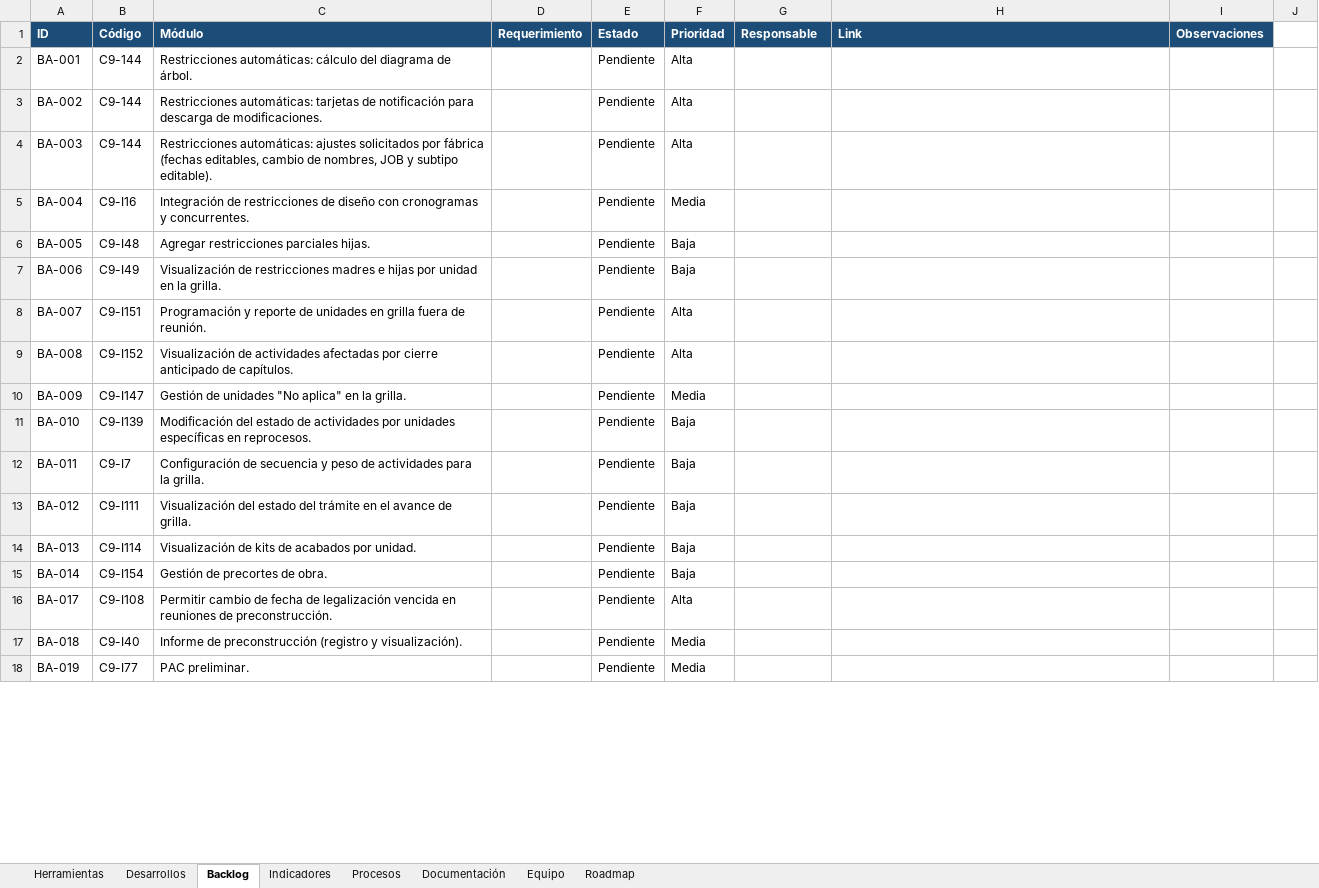
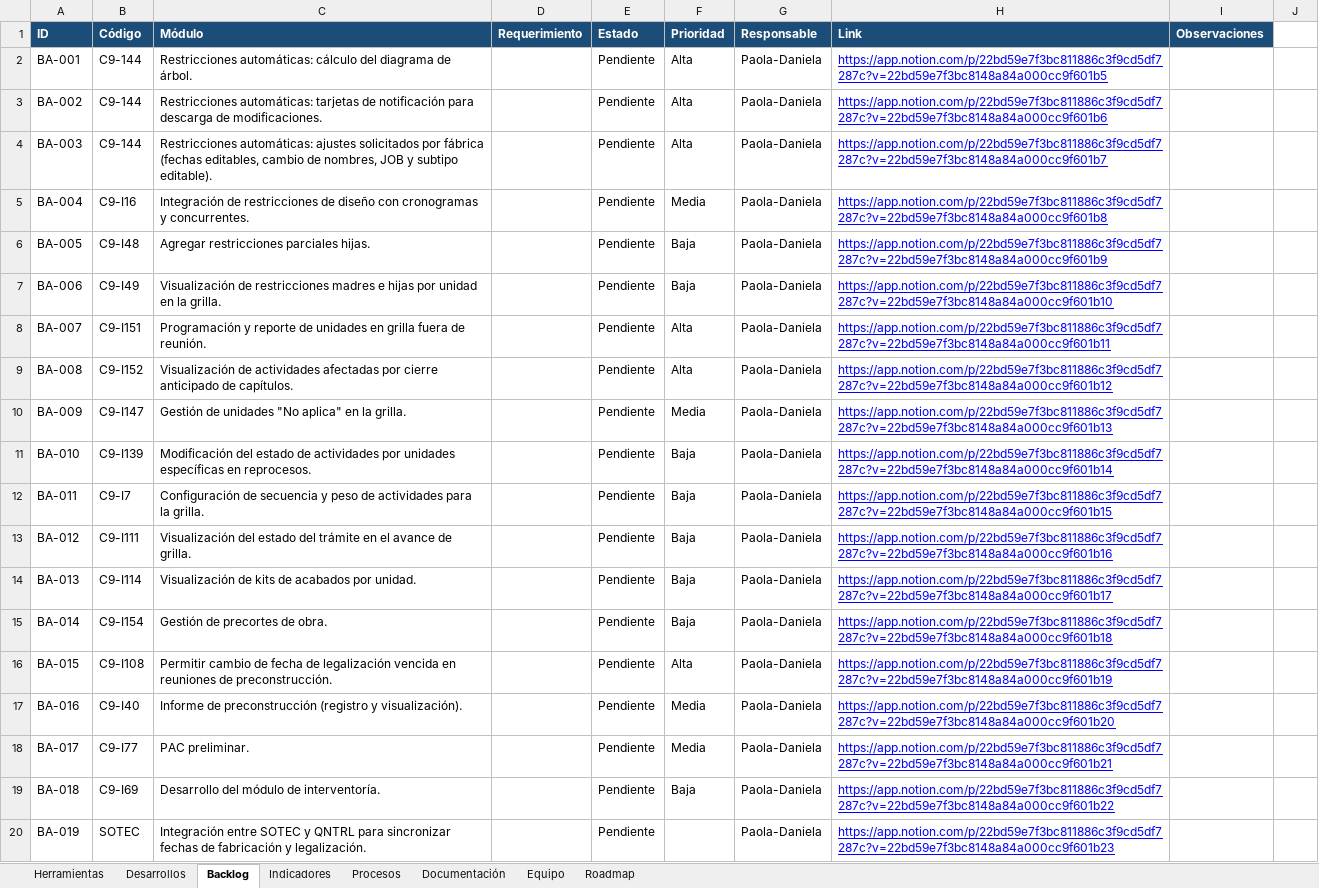
Before and after one commit to leanmarval-ui/Centro_Conocimiento_Lean, an Excel workbook: data/Centro_Conocimiento_LEAN.xlsx, sheet Backlog, drawn as a sheet; only a part is shown; values as stored, in another font and other column widths than the file's, no borders; addresses are those after the commit; the diff covers the shown part only; the diff names each change by its address in the sheet, - before the commit and + after, or states it on an @@ line.

```diff
--- a/data/Centro_Conocimiento_LEAN.xlsx (sheet Backlog)
+++ b/data/Centro_Conocimiento_LEAN.xlsx (sheet Backlog)
-G2:G15 (Responsable): (empty)
+G2:G15 (Responsable): Paola-Daniela
-H2 (Link): (empty)
+H2 (Link): https://app.notion.com/p/22bd59e7f3bc811886c3f9cd5df7287c?v=22bd59e7f3bc8148a84a000cc9f601b5
-H3 (Link): (empty)
+H3 (Link): https://app.notion.com/p/22bd59e7f3bc811886c3f9cd5df7287c?v=22bd59e7f3bc8148a84a000cc9f601b6
-H4 (Link): (empty)
+H4 (Link): https://app.notion.com/p/22bd59e7f3bc811886c3f9cd5df7287c?v=22bd59e7f3bc8148a84a000cc9f601b7
-H5 (Link): (empty)
+H5 (Link): https://app.notion.com/p/22bd59e7f3bc811886c3f9cd5df7287c?v=22bd59e7f3bc8148a84a000cc9f601b8
-H6 (Link): (empty)
+H6 (Link): https://app.notion.com/p/22bd59e7f3bc811886c3f9cd5df7287c?v=22bd59e7f3bc8148a84a000cc9f601b9
-H7 (Link): (empty)
+H7 (Link): https://app.notion.com/p/22bd59e7f3bc811886c3f9cd5df7287c?v=22bd59e7f3bc8148a84a000cc9f601b10
-H8 (Link): (empty)
+H8 (Link): https://app.notion.com/p/22bd59e7f3bc811886c3f9cd5df7287c?v=22bd59e7f3bc8148a84a000cc9f601b11
-H9 (Link): (empty)
+H9 (Link): https://app.notion.com/p/22bd59e7f3bc811886c3f9cd5df7287c?v=22bd59e7f3bc8148a84a000cc9f601b12
-H10 (Link): (empty)
+H10 (Link): https://app.notion.com/p/22bd59e7f3bc811886c3f9cd5df7287c?v=22bd59e7f3bc8148a84a000cc9f601b13
-H11 (Link): (empty)
+H11 (Link): https://app.notion.com/p/22bd59e7f3bc811886c3f9cd5df7287c?v=22bd59e7f3bc8148a84a000cc9f601b14
-H12 (Link): (empty)
+H12 (Link): https://app.notion.com/p/22bd59e7f3bc811886c3f9cd5df7287c?v=22bd59e7f3bc8148a84a000cc9f601b15
-H13 (Link): (empty)
+H13 (Link): https://app.notion.com/p/22bd59e7f3bc811886c3f9cd5df7287c?v=22bd59e7f3bc8148a84a000cc9f601b16
-H14 (Link): (empty)
+H14 (Link): https://app.notion.com/p/22bd59e7f3bc811886c3f9cd5df7287c?v=22bd59e7f3bc8148a84a000cc9f601b17
-H15 (Link): (empty)
+H15 (Link): https://app.notion.com/p/22bd59e7f3bc811886c3f9cd5df7287c?v=22bd59e7f3bc8148a84a000cc9f601b18
+row 16: BA-015 | C9-I108 | Permitir cambio de fecha de legalización vencida en reuniones de preconstrucción. |  | Pendiente | Alta | Paola-Daniela | https://app.notion.com/p/22bd59e7f3bc811886c3f9cd5df7287c?v=22bd59e7f3bc8148a84a000cc9f601b19
+row 17: BA-016 | C9-I40 | Informe de preconstrucción (registro y visualización). |  | Pendiente | Media | Paola-Daniela | https://app.notion.com/p/22bd59e7f3bc811886c3f9cd5df7287c?v=22bd59e7f3bc8148a84a000cc9f601b20
-B18 (Código): C9-I108
+B18 (Código): C9-I77
-C18 (Módulo): Permitir cambio de fecha de legalización vencida en reuniones de preconstrucción.
+C18 (Módulo): PAC preliminar.
-F18 (Prioridad): Alta
+F18 (Prioridad): Media
-G18:G20 (Responsable): (empty)
+G18:G20 (Responsable): Paola-Daniela
-H18 (Link): (empty)
+H18 (Link): https://app.notion.com/p/22bd59e7f3bc811886c3f9cd5df7287c?v=22bd59e7f3bc8148a84a000cc9f601b21
-B19 (Código): C9-I40
+B19 (Código): C9-I69
-C19 (Módulo): Informe de preconstrucción (registro y visualización).
+C19 (Módulo): Desarrollo del módulo de interventoría.
-F19 (Prioridad): Media
+F19 (Prioridad): Baja
-H19 (Link): (empty)
+H19 (Link): https://app.notion.com/p/22bd59e7f3bc811886c3f9cd5df7287c?v=22bd59e7f3bc8148a84a000cc9f601b22
-B20 (Código): C9-I77
+B20 (Código): SOTEC
-C20 (Módulo): PAC preliminar.
+C20 (Módulo): Integración entre SOTEC y QNTRL para sincronizar fechas de fabricación y legalización.
-F20 (Prioridad): Media
+F20 (Prioridad): (empty)
-H20 (Link): (empty)
+H20 (Link): https://app.notion.com/p/22bd59e7f3bc811886c3f9cd5df7287c?v=22bd59e7f3bc8148a84a000cc9f601b23
```
Also changed, not shown: 15 added rows, 27 edited cells and cell formats elsewhere in this sheet, sheet Documentación, sheet Desarrollos, sheet Herramientas, sheet Indicadores, sheet Procesos, sheet Equipo, charts or pictures.
